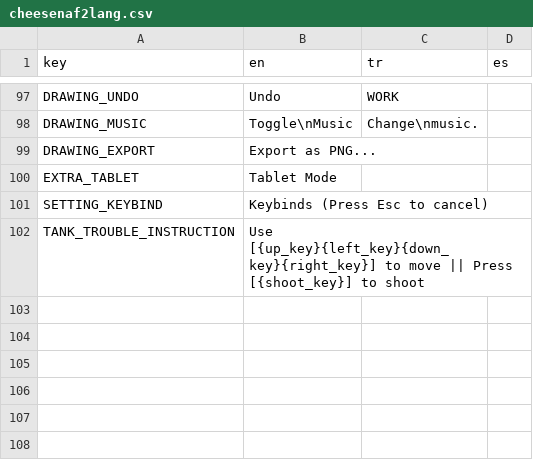
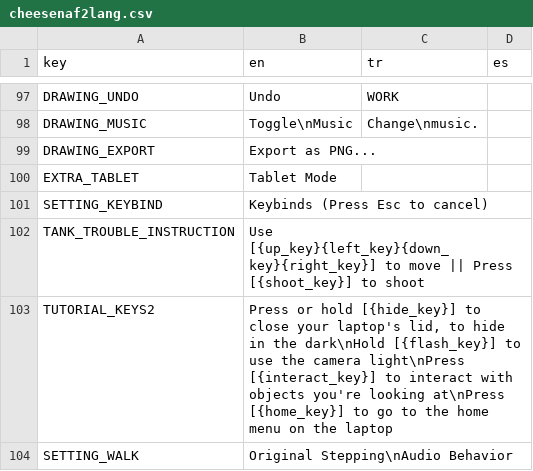
Before and after one commit to ItsMasterL/Cheesenaf2, a CSV file: lang/cheesenaf2lang.csv, drawn as a sheet; only a part is shown, gaps mark what is left out; the diff names each change by its address in the sheet, - before the commit and + after, or states it on an @@ line.

```diff
--- a/lang/cheesenaf2lang.csv
+++ b/lang/cheesenaf2lang.csv
+row 103: TUTORIAL_KEYS2 | Press or hold [{hide_key}] to close your laptop's lid, to hide in the dark\nHold [{flash_key}] to use the camera light\nPress [{interact_key}] to interact with objects you're looking at\nPress [{home_key}] to go to the home menu on the laptop
+row 104: SETTING_WALK | Original Stepping\nAudio Behavior
```
Also changed, not shown: 18 other files.
